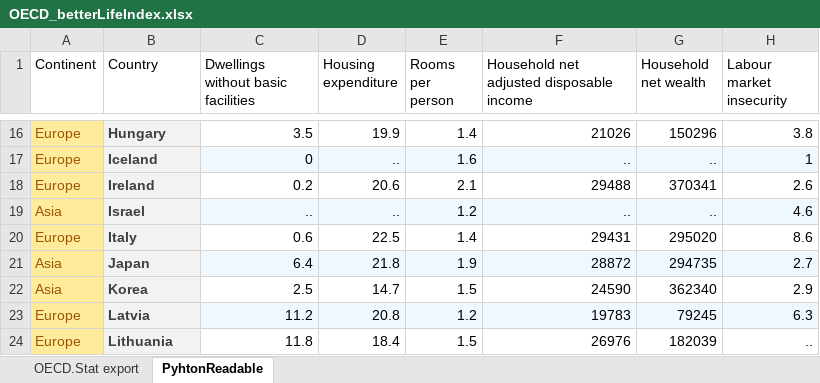
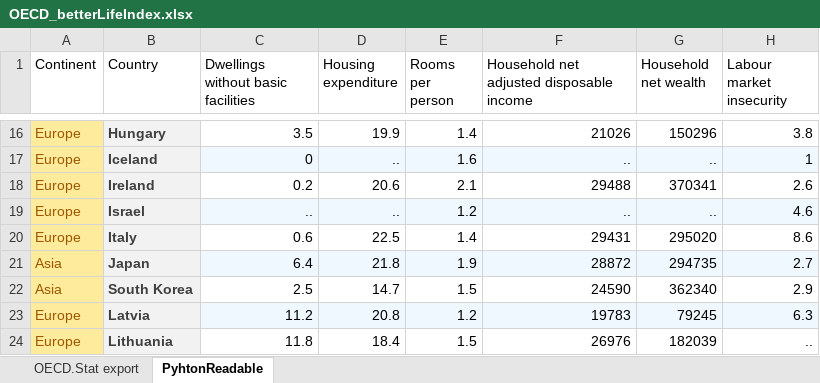
Before and after one commit to 28Storm28/CSC3833_Coursework_1, an Excel workbook: data/OECD_betterLifeIndex.xlsx, sheet PyhtonReadable, drawn as a sheet; only a part is shown, gaps mark what is left out; values as stored, in another font and other column widths than the file's, no borders; conditional formats not drawn; the diff names each change by its address in the sheet, - before the commit and + after, or states it on an @@ line.

```diff
--- a/data/OECD_betterLifeIndex.xlsx (sheet PyhtonReadable)
+++ b/data/OECD_betterLifeIndex.xlsx (sheet PyhtonReadable)
-A19 (Continent): Asia
+A19 (Continent): Europe
-B22 (Country): Korea
+B22 (Country): South Korea
```
Also changed, not shown: 1 other file.
